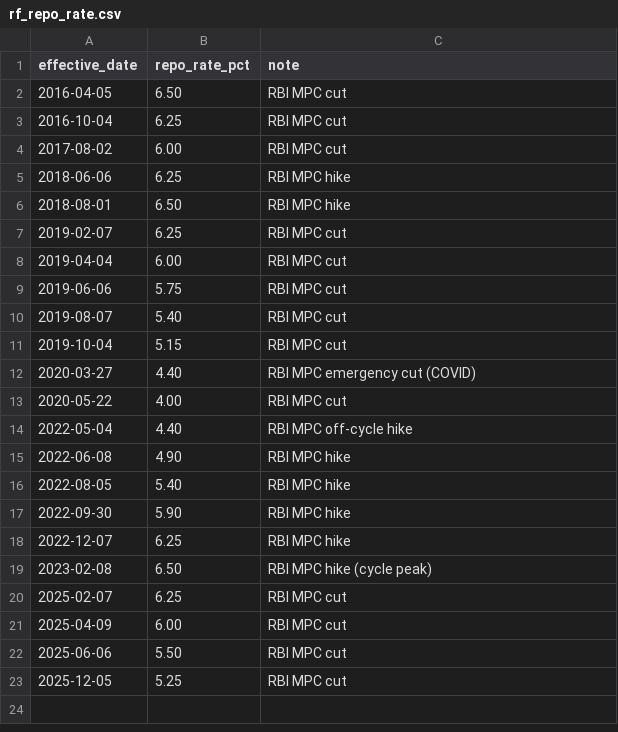
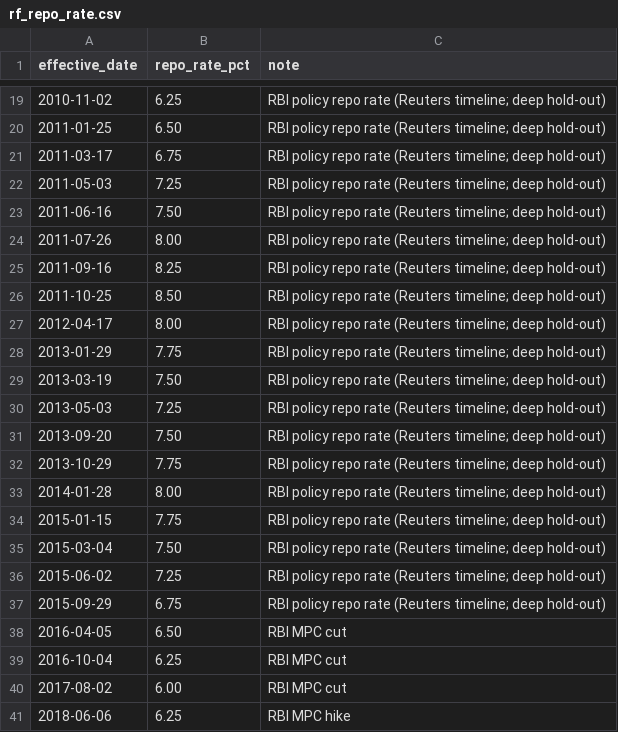
Before and after one commit to amandhall1972/autoresearch, a CSV file: nse/data/rf_repo_rate.csv, drawn as a sheet; only a part is shown, gaps mark what is left out; the shorter side is filled out with more unchanged rows; the diff covers the shown part only; the diff names each change by its address in the sheet, - before the commit and + after, or states it on an @@ line.

```diff
--- a/nse/data/rf_repo_rate.csv
+++ b/nse/data/rf_repo_rate.csv
+row 19: 2010-11-02 | 6.25 | RBI policy repo rate (Reuters timeline; deep hold-out)
+row 20: 2011-01-25 | 6.50 | RBI policy repo rate (Reuters timeline; deep hold-out)
+row 21: 2011-03-17 | 6.75 | RBI policy repo rate (Reuters timeline; deep hold-out)
+row 22: 2011-05-03 | 7.25 | RBI policy repo rate (Reuters timeline; deep hold-out)
+row 23: 2011-06-16 | 7.50 | RBI policy repo rate (Reuters timeline; deep hold-out)
+row 24: 2011-07-26 | 8.00 | RBI policy repo rate (Reuters timeline; deep hold-out)
+row 25: 2011-09-16 | 8.25 | RBI policy repo rate (Reuters timeline; deep hold-out)
+row 26: 2011-10-25 | 8.50 | RBI policy repo rate (Reuters timeline; deep hold-out)
+row 27: 2012-04-17 | 8.00 | RBI policy repo rate (Reuters timeline; deep hold-out)
+row 28: 2013-01-29 | 7.75 | RBI policy repo rate (Reuters timeline; deep hold-out)
+row 29: 2013-03-19 | 7.50 | RBI policy repo rate (Reuters timeline; deep hold-out)
+row 30: 2013-05-03 | 7.25 | RBI policy repo rate (Reuters timeline; deep hold-out)
+row 31: 2013-09-20 | 7.50 | RBI policy repo rate (Reuters timeline; deep hold-out)
+row 32: 2013-10-29 | 7.75 | RBI policy repo rate (Reuters timeline; deep hold-out)
+row 33: 2014-01-28 | 8.00 | RBI policy repo rate (Reuters timeline; deep hold-out)
+row 34: 2015-01-15 | 7.75 | RBI policy repo rate (Reuters timeline; deep hold-out)
+row 35: 2015-03-04 | 7.50 | RBI policy repo rate (Reuters timeline; deep hold-out)
+row 36: 2015-06-02 | 7.25 | RBI policy repo rate (Reuters timeline; deep hold-out)
+row 37: 2015-09-29 | 6.75 | RBI policy repo rate (Reuters timeline; deep hold-out)
```
Also changed, not shown: 17 added rows elsewhere in this file, 9 other files.
